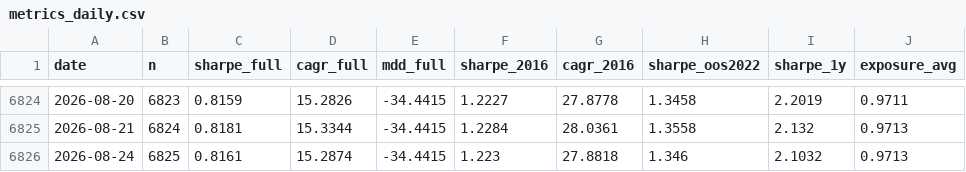
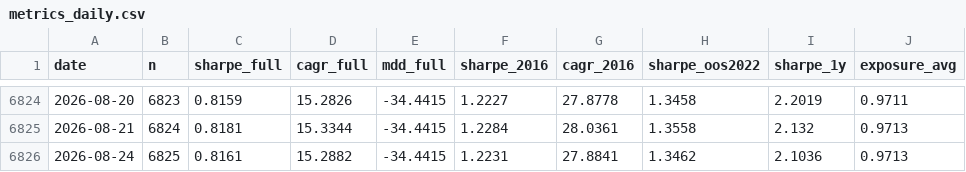
Before and after one commit to jonatw/finlab-txd, a CSV file: data/derived/metrics_daily.csv, drawn as a sheet; only a part is shown, gaps mark what is left out.

```diff
--- a/data/derived/metrics_daily.csv
+++ b/data/derived/metrics_daily.csv
@@ -6825,2 +6825,2 @@ date,n,sharpe_full,cagr_full,mdd_full,sharpe_2016,cagr_2016,sharpe_oos2022,sharp
 2026-08-21,6824,0.8181,15.3344,-34.4415,1.2284,28.0361,1.3558,2.132,0.9713
-2026-08-24,6825,0.8161,15.2874,-34.4415,1.223,27.8818,1.346,2.1032,0.9713
+2026-08-24,6825,0.8161,15.2882,-34.4415,1.2231,27.8841,1.3462,2.1036,0.9713
```
Also changed, not shown: data/derived/curve.csv, data/derived/pcr_curve.csv, 7 other files.
